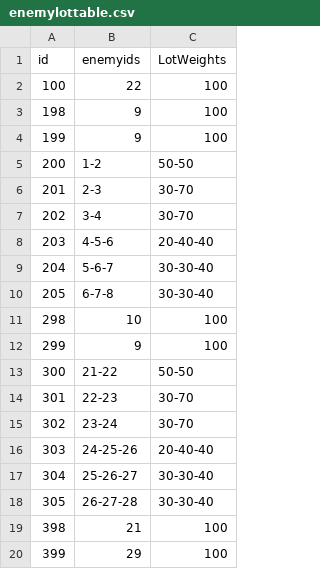
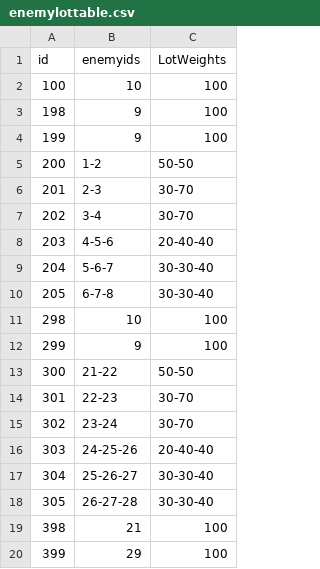
Before and after one commit to yamashita8655/STSLike, a CSV file: Assets/Resources/Csv/enemylottable.csv, drawn as a sheet.

```diff
--- a/Assets/Resources/Csv/enemylottable.csv
+++ b/Assets/Resources/Csv/enemylottable.csv
@@ -1,3 +1,3 @@
 id,enemyids,LotWeights
-100,22,100
+100,10,100
 198,9,100
```
Also changed, not shown: Assets/Resources/Csv/actiontable2.csv, Assets/Resources/Csv/enemyaitable.csv, 10 other files.
